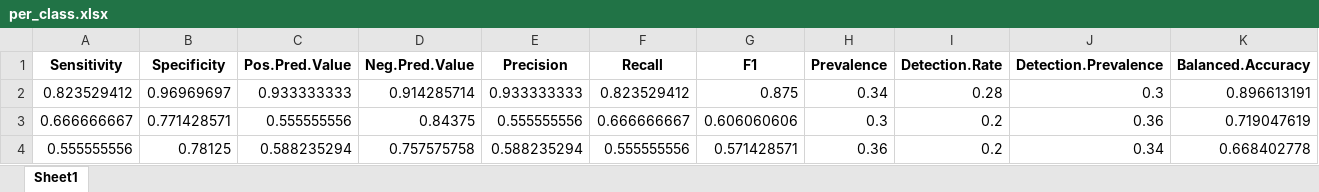
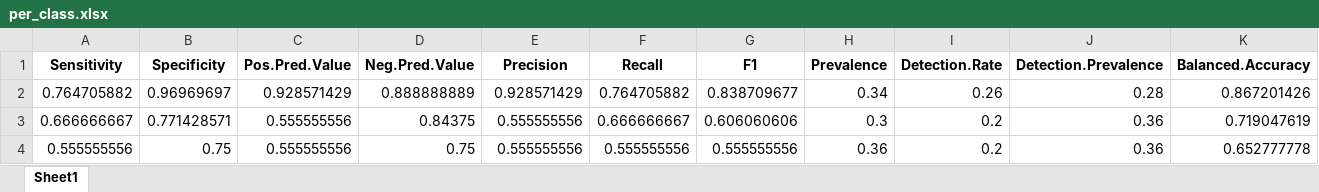
Before and after one commit to sofiaillescasb/DNM1L, an Excel workbook: tables/per_class.xlsx, sheet Sheet1, drawn as a sheet; values as stored, in another font and other column widths than the file's, no borders; removed rows and columns are numbered as before the commit, all else as after; the diff names each change by its address in the sheet, - before the commit and + after, or states it on an @@ line.

```diff
--- a/tables/per_class.xlsx (sheet Sheet1)
+++ b/tables/per_class.xlsx (sheet Sheet1)
-row 2: 0.823529412 | 0.96969697 | 0.933333333 | 0.914285714 | 0.933333333 | 0.823529412 | 0.875 | 0.34 | 0.28 | 0.3 | 0.896613191
+row 2: 0.764705882 | 0.96969697 | 0.928571429 | 0.888888889 | 0.928571429 | 0.764705882 | 0.838709677 | 0.34 | 0.26 | 0.28 | 0.867201426
-B4 (Specificity): 0.78125
+B4 (Specificity): 0.75
-C4 (Pos.Pred.Value): 0.588235294
+C4 (Pos.Pred.Value): 0.555555556
-D4 (Neg.Pred.Value): 0.757575758
+D4 (Neg.Pred.Value): 0.75
-E4 (Precision): 0.588235294
+E4 (Precision): 0.555555556
-G4 (F1): 0.571428571
+G4 (F1): 0.555555556
-J4 (Detection.Prevalence): 0.34
+J4 (Detection.Prevalence): 0.36
-K4 (Balanced.Accuracy): 0.668402778
+K4 (Balanced.Accuracy): 0.652777778
```
Also changed, not shown: 4 other files.
